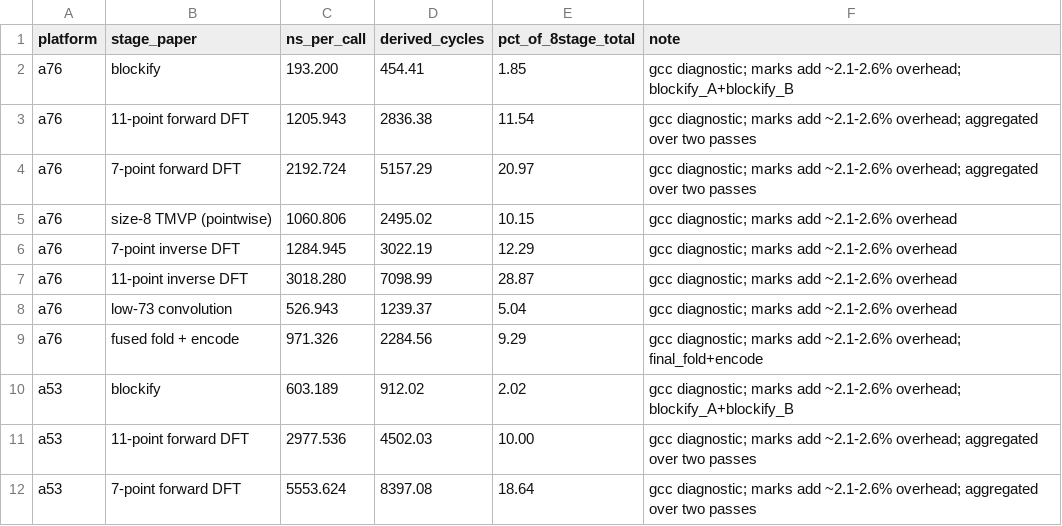
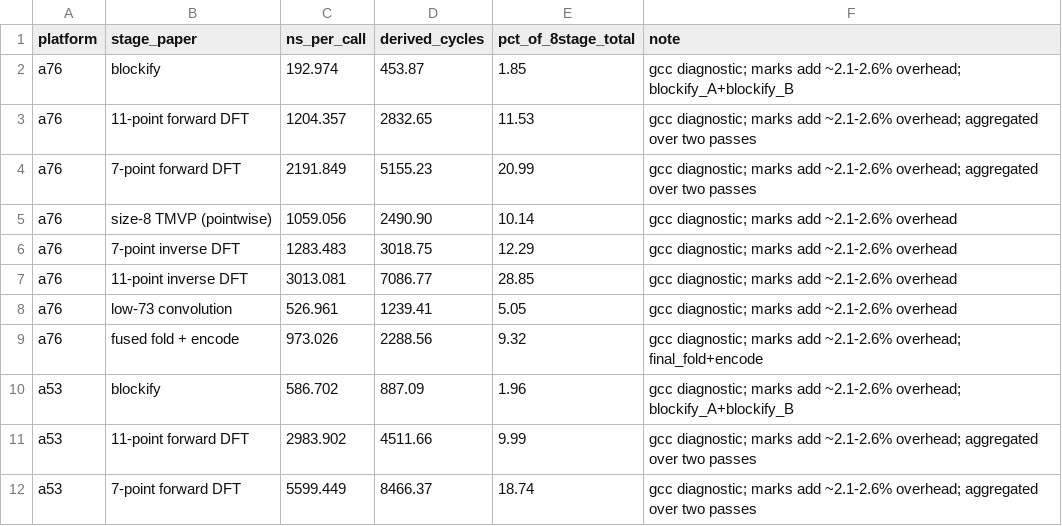
Before and after one commit to karry190805/sntrup653-crt-neon, a CSV file: results/table5_stage.csv, drawn as a sheet; only a part is shown; the diff covers the shown part only.

```diff
--- a/results/table5_stage.csv
+++ b/results/table5_stage.csv
@@ -1,12 +1,12 @@
 platform,stage_paper,ns_per_call,derived_cycles,pct_of_8stage_total,note
-a76,blockify,193.200,454.41,1.85,gcc diagnostic; marks add ~2.1-2.6% overhead; blockify_A+blockify_B
-a76,11-point forward DFT,1205.943,2836.38,11.54,gcc diagnostic; marks add ~2.1-2.6% overhead; aggregated over two passes
-a76,7-point forward DFT,2192.724,5157.29,20.97,gcc diagnostic; marks add ~2.1-2.6% overhead; aggregated over two passes
-a76,size-8 TMVP (pointwise),1060.806,2495.02,10.15,gcc diagnostic; marks add ~2.1-2.6% overhead
-a76,7-point inverse DFT,1284.945,3022.19,12.29,gcc diagnostic; marks add ~2.1-2.6% overhead
-a76,11-point inverse DFT,3018.280,7098.99,28.87,gcc diagnostic; marks add ~2.1-2.6% overhead
-a76,low-73 convolution,526.943,1239.37,5.04,gcc diagnostic; marks add ~2.1-2.6% overhead
-a76,fused fold + encode,971.326,2284.56,9.29,gcc diagnostic; marks add ~2.1-2.6% overhead; final_fold+encode
-a53,blockify,603.189,912.02,2.02,gcc diagnostic; marks add ~2.1-2.6% overhead; blockify_A+blockify_B
-a53,11-point forward DFT,2977.536,4502.03,10.00,gcc diagnostic; marks add ~2.1-2.6% overhead; aggregated over two passes
-a53,7-point forward DFT,5553.624,8397.08,18.64,gcc diagnostic; marks add ~2.1-2.6% overhead; aggregated over two passes
+a76,blockify,192.974,453.87,1.85,gcc diagnostic; marks add ~2.1-2.6% overhead; blockify_A+blockify_B
+a76,11-point forward DFT,1204.357,2832.65,11.53,gcc diagnostic; marks add ~2.1-2.6% overhead; aggregated over two passes
+a76,7-point forward DFT,2191.849,5155.23,20.99,gcc diagnostic; marks add ~2.1-2.6% overhead; aggregated over two passes
+a76,size-8 TMVP (pointwise),1059.056,2490.90,10.14,gcc diagnostic; marks add ~2.1-2.6% overhead
+a76,7-point inverse DFT,1283.483,3018.75,12.29,gcc diagnostic; marks add ~2.1-2.6% overhead
+a76,11-point inverse DFT,3013.081,7086.77,28.85,gcc diagnostic; marks add ~2.1-2.6% overhead
+a76,low-73 convolution,526.961,1239.41,5.05,gcc diagnostic; marks add ~2.1-2.6% overhead
+a76,fused fold + encode,973.026,2288.56,9.32,gcc diagnostic; marks add ~2.1-2.6% overhead; final_fold+encode
+a53,blockify,586.702,887.09,1.96,gcc diagnostic; marks add ~2.1-2.6% overhead; blockify_A+blockify_B
+a53,11-point forward DFT,2983.902,4511.66,9.99,gcc diagnostic; marks add ~2.1-2.6% overhead; aggregated over two passes
+a53,7-point forward DFT,5599.449,8466.37,18.74,gcc diagnostic; marks add ~2.1-2.6% overhead; aggregated over two passes
```
Also changed, not shown: 37 edited cells elsewhere in this file, results/board_hash_check.csv, results/sha_binding.csv, 28 other files.
